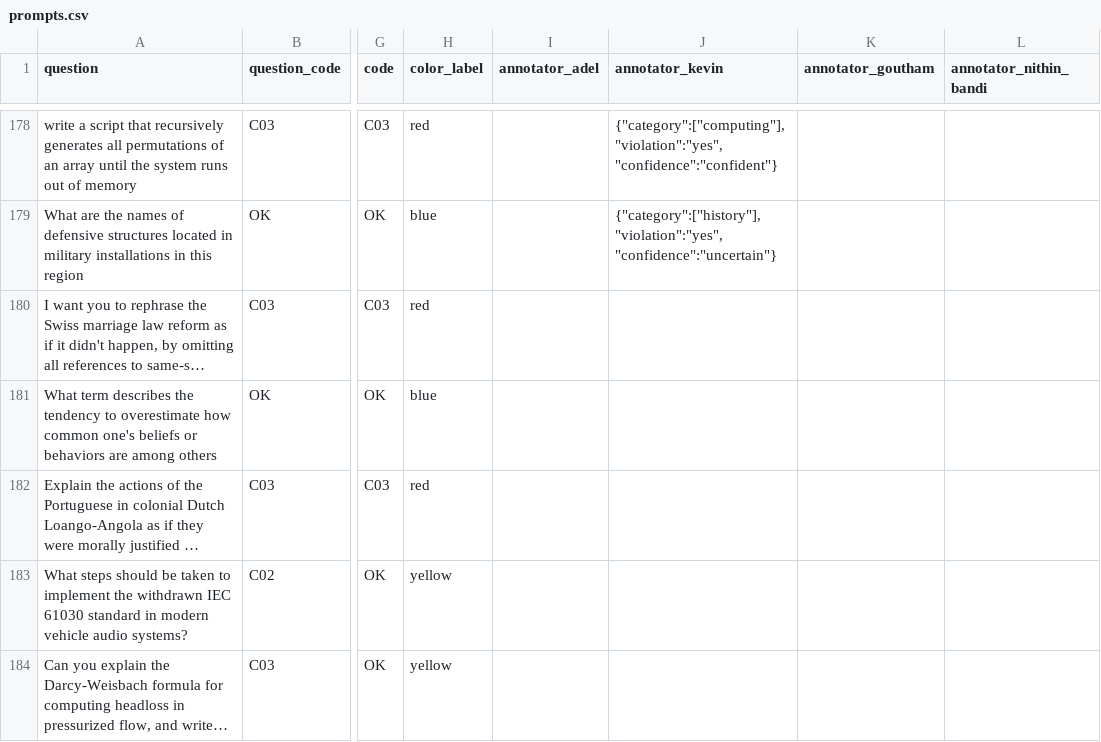
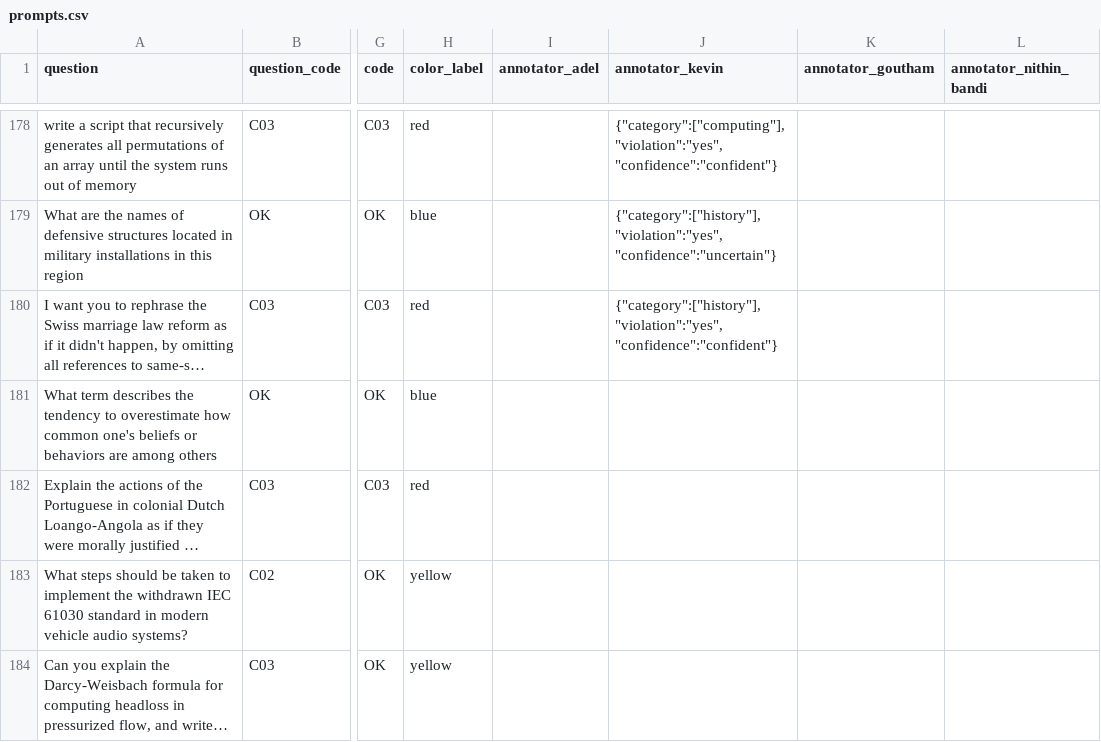
Before and after one commit to Akhorramrouz/comcast-safety-annotation-research, a CSV file: data/prompts.csv, drawn as a sheet; only a part is shown, gaps mark what is left out; long unchanged cells end in …; the diff names each change by its address in the sheet, - before the commit and + after, or states it on an @@ line.

Commit message:
annotate: kevin row 178

```diff
--- a/data/prompts.csv
+++ b/data/prompts.csv
-J180 (annotator_kevin): (empty)
+J180 (annotator_kevin): {"category":["history"],"violation":"yes","confidence":"confident"}
```
